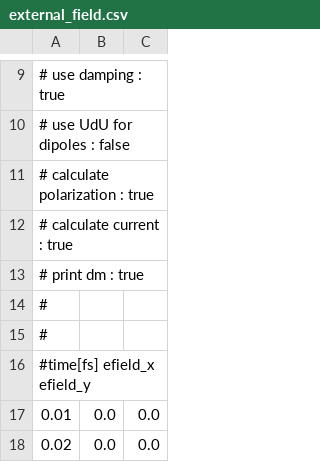
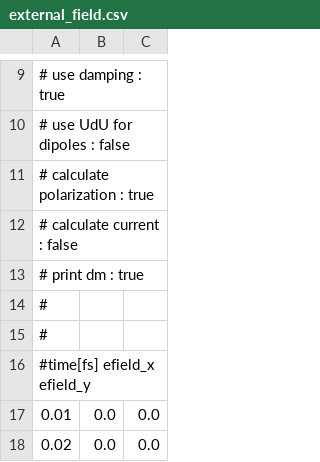
Before and after one commit to attacc/JuliaCodes, a CSV file: EOM_final4/external_field.csv, drawn as a sheet; only a part is shown, gaps mark what is left out.

```diff
--- a/EOM_final4/external_field.csv
+++ b/EOM_final4/external_field.csv
@@ -11,3 +11,3 @@
 # calculate polarization : true
-# calculate current      : true
+# calculate current      : false
 # print dm               : true
```
Also changed, not shown: 8 other files.
